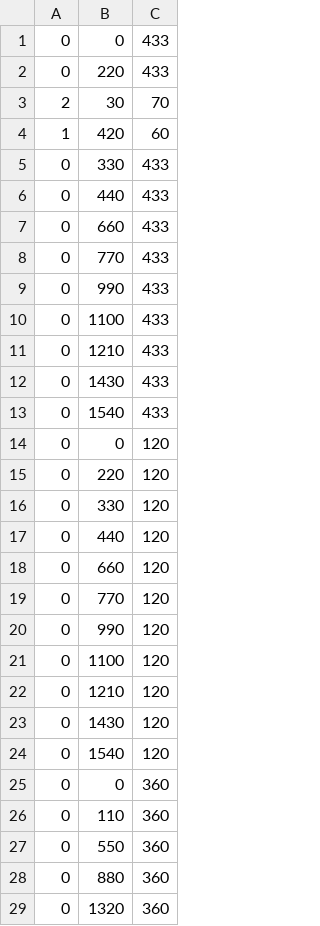
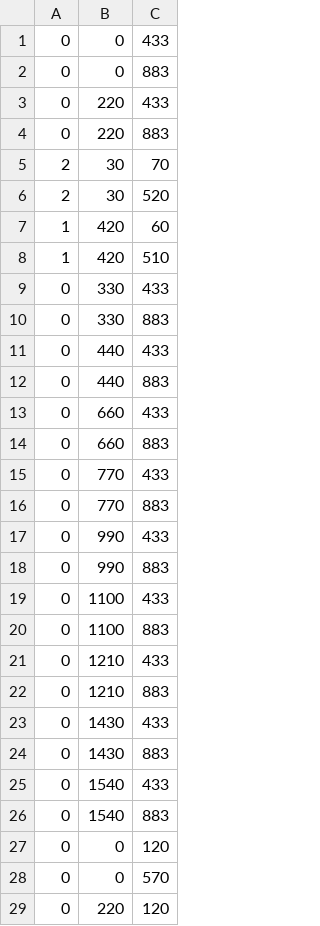
Before and after one commit to RogerJanusiak/Over_Gravity-Distribution, a CSV file: resources/levels/level1.csv, drawn as a sheet; only a part is shown; the shorter side is filled out with more unchanged rows; the diff covers the shown part only.

```diff
--- a/resources/levels/level1.csv
+++ b/resources/levels/level1.csv
@@ -1,15 +1,29 @@
 0,0,433
+0,0,883
 0,220,433
+0,220,883
 2,30,70
+2,30,520
 1,420,60
+1,420,510
 0,330,433
+0,330,883
 0,440,433
+0,440,883
 0,660,433
+0,660,883
 0,770,433
+0,770,883
 0,990,433
+0,990,883
 0,1100,433
+0,1100,883
 0,1210,433
+0,1210,883
 0,1430,433
+0,1430,883
 0,1540,433
+0,1540,883
 0,0,120
+0,0,570
 0,220,120
```
Also changed, not shown: 46 added rows elsewhere in this file, 2 other files.
